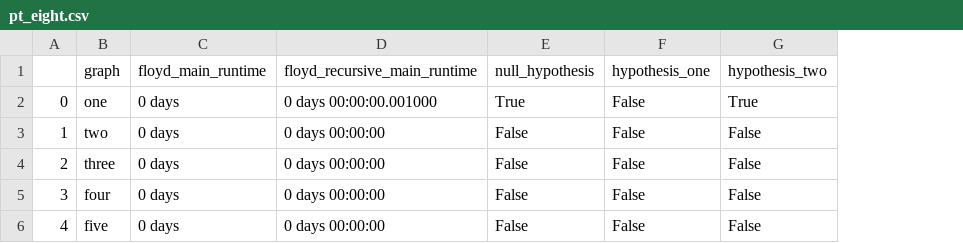
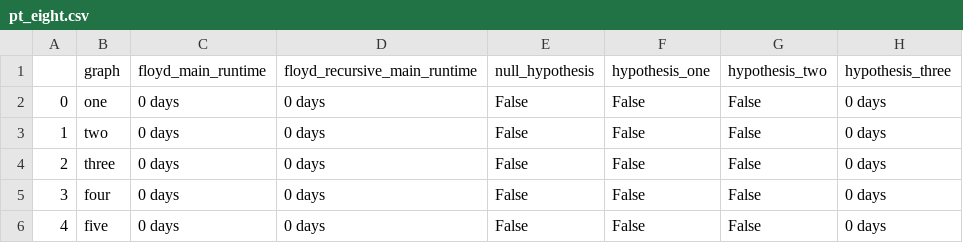
Before and after one commit to NathanHGayle/Floyd_Warshall_Algorithm, a CSV file: Algorithms/csv_logs/pt_eight.csv, drawn as a sheet; the diff names each change by its address in the sheet, - before the commit and + after, or states it on an @@ line.

Commit message:
Ran another test including a third hypothesis

```diff
--- a/Algorithms/csv_logs/pt_eight.csv
+++ b/Algorithms/csv_logs/pt_eight.csv
+column H (hypothesis_three), rows 2-6: all 0 days
-D2 (floyd_recursive_main_runtime): 0 days 00:00:00.001000
+D2 (floyd_recursive_main_runtime): 0 days
-E2 (null_hypothesis): True
+E2 (null_hypothesis): False
-G2 (hypothesis_two): True
+G2 (hypothesis_two): False
-D3:D6 (floyd_recursive_main_runtime): 0 days 00:00:00
+D3:D6 (floyd_recursive_main_runtime): 0 days
```
Also changed, not shown: Algorithms/csv_logs/pt_five.csv, Algorithms/csv_logs/pt_four.csv, 8 other files.
